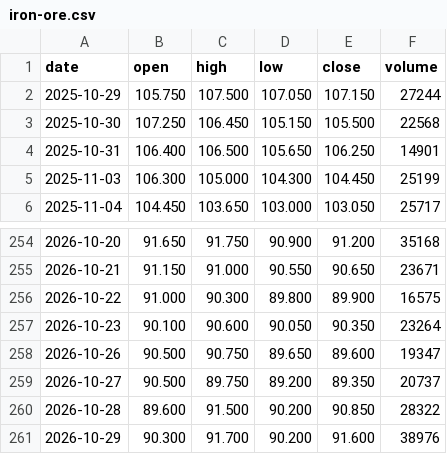
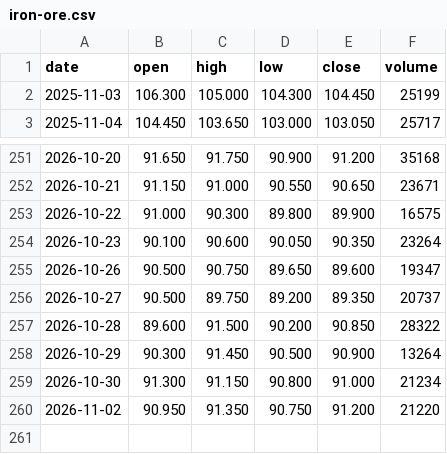
Before and after one commit to hainan5/invest-tracker, a CSV file: public/data/commodities/iron-ore.csv, drawn as a sheet; only a part is shown, gaps mark what is left out.

```diff
--- a/public/data/commodities/iron-ore.csv
+++ b/public/data/commodities/iron-ore.csv
@@ -1,5 +1,2 @@
 date,open,high,low,close,volume
-2025-10-29,105.750,107.500,107.050,107.150,27244
-2025-10-30,107.250,106.450,105.150,105.500,22568
-2025-10-31,106.400,106.500,105.650,106.250,14901
 2025-11-03,106.300,105.000,104.300,104.450,25199
@@ -260,2 +257,4 @@ date,open,high,low,close,volume
 2026-10-28,89.600,91.500,90.200,90.850,28322
-2026-10-29,90.300,91.700,90.200,91.600,38976
+2026-10-29,90.300,91.450,90.500,90.900,13264
+2026-10-30,91.300,91.150,90.800,91.000,21234
+2026-11-02,90.950,91.350,90.750,91.200,21220
```
Also changed, not shown: public/data/commodities/copper.csv, public/data/commodities/cotton.csv, 31 other files.
